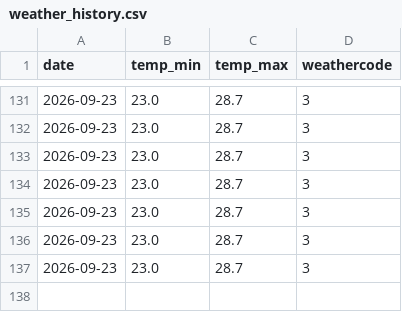
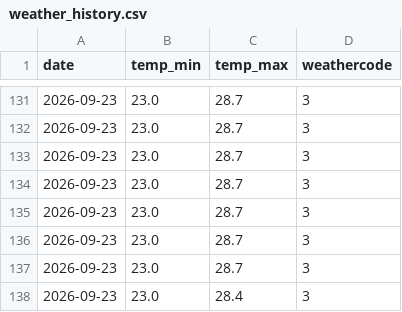
Before and after one commit to Shaymaman78/shai-finance-dashboard, a CSV file: data/weather_history.csv, drawn as a sheet; only a part is shown, gaps mark what is left out.

```diff
--- a/data/weather_history.csv
+++ b/data/weather_history.csv
@@ -137 +137,2 @@ date,temp_min,temp_max,weathercode
 2026-09-23,23.0,28.7,3
+2026-09-23,23.0,28.4,3
```
Also changed, not shown: data/stock_history.csv, 2 other files.
